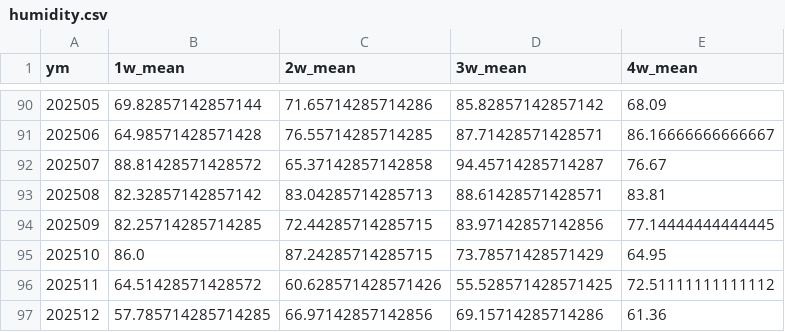
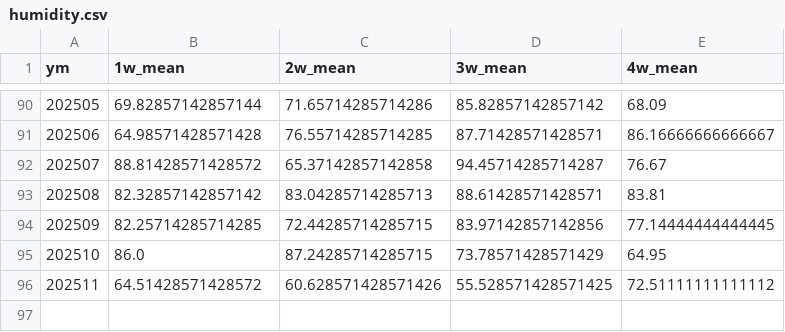
Before and after one commit to AIM-YSU-Club/FlorenceCore, a CSV file: dataset/kma/humidity.csv, drawn as a sheet; only a part is shown, gaps mark what is left out.

```diff
--- a/dataset/kma/humidity.csv
+++ b/dataset/kma/humidity.csv
@@ -96,2 +96 @@
 202511,64.51428571428572,60.628571428571426,55.528571428571425,72.51111111111112
-202512,57.785714285714285,66.97142857142856,69.15714285714286,61.36
```
Also changed, not shown: dataset/kma/pm10.csv, dataset/kma/rainfall.csv, 1 other file.
